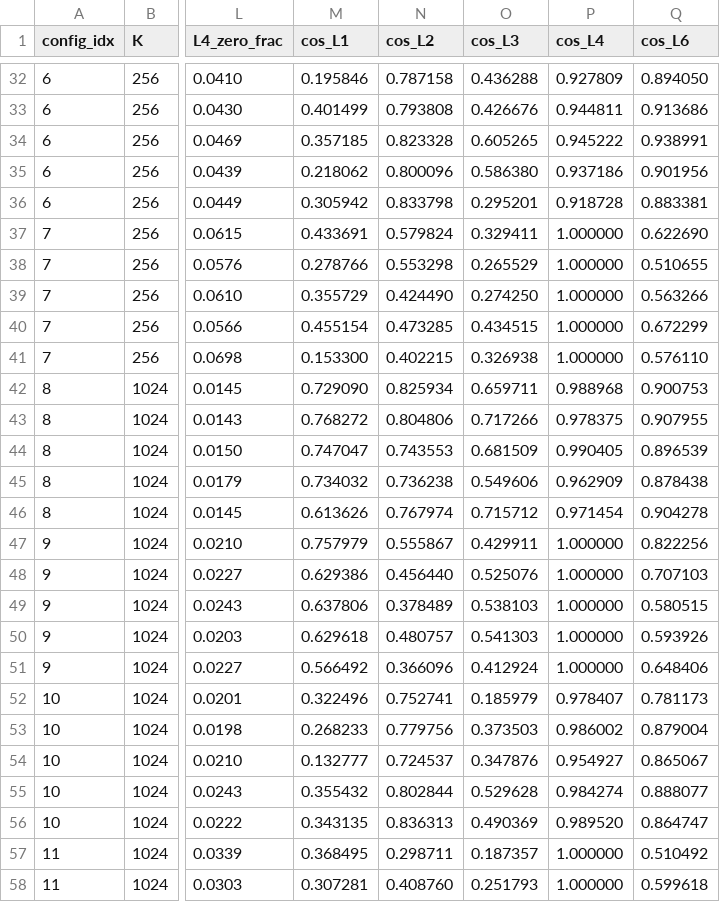
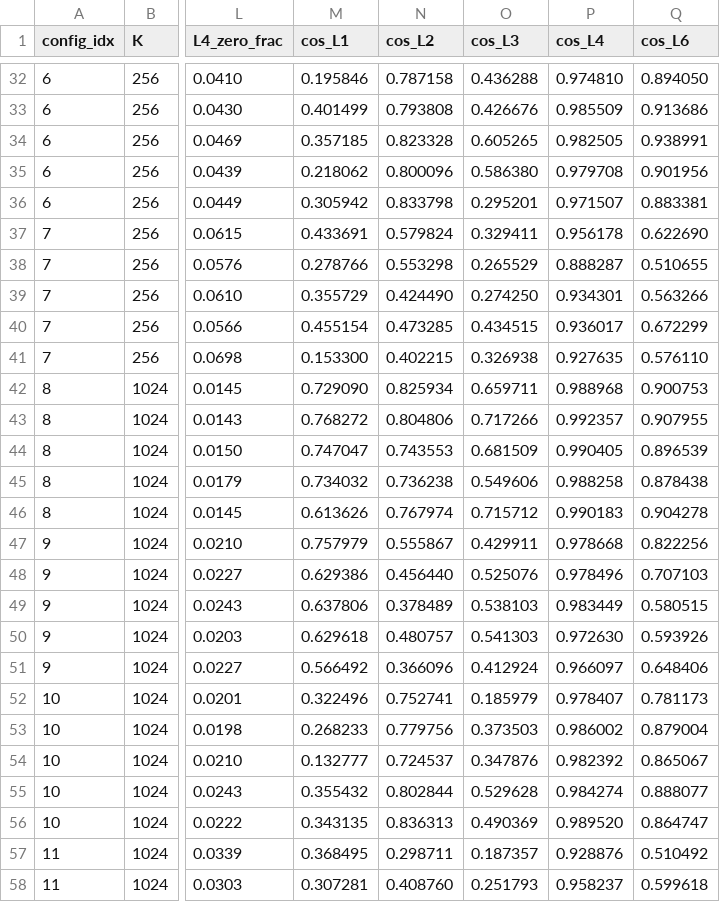
Before and after one commit to EntroMorphic/kittyhawk, a CSV file: audit/results.csv, drawn as a sheet; only a part is shown, gaps mark what is left out; the diff covers the shown part only; the diff names each change by its address in the sheet, - before the commit and + after, or states it on an @@ line.

```diff
--- a/audit/results.csv
+++ b/audit/results.csv
-P32 (cos_L4): 0.927809
+P32 (cos_L4): 0.974810
-P33 (cos_L4): 0.944811
+P33 (cos_L4): 0.985509
-P34 (cos_L4): 0.945222
+P34 (cos_L4): 0.982505
-P35 (cos_L4): 0.937186
+P35 (cos_L4): 0.979708
-P36 (cos_L4): 0.918728
+P36 (cos_L4): 0.971507
-P37 (cos_L4): 1.000000
+P37 (cos_L4): 0.956178
-P38 (cos_L4): 1.000000
+P38 (cos_L4): 0.888287
-P39 (cos_L4): 1.000000
+P39 (cos_L4): 0.934301
-P40 (cos_L4): 1.000000
+P40 (cos_L4): 0.936017
-P41 (cos_L4): 1.000000
+P41 (cos_L4): 0.927635
-P43 (cos_L4): 0.978375
+P43 (cos_L4): 0.992357
-P45 (cos_L4): 0.962909
+P45 (cos_L4): 0.988258
-P46 (cos_L4): 0.971454
+P46 (cos_L4): 0.990183
-P47 (cos_L4): 1.000000
+P47 (cos_L4): 0.978668
-P48 (cos_L4): 1.000000
+P48 (cos_L4): 0.978496
-P49 (cos_L4): 1.000000
+P49 (cos_L4): 0.983449
-P50 (cos_L4): 1.000000
+P50 (cos_L4): 0.972630
-P51 (cos_L4): 1.000000
+P51 (cos_L4): 0.966097
-P54 (cos_L4): 0.954927
+P54 (cos_L4): 0.982392
-P57 (cos_L4): 1.000000
+P57 (cos_L4): 0.928876
-P58 (cos_L4): 1.000000
+P58 (cos_L4): 0.958237
```
Also changed, not shown: 30 edited cells elsewhere in this file, 4 other files.
